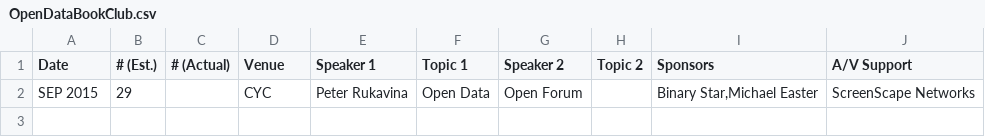
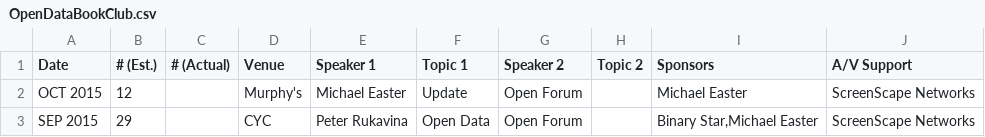
Before and after one commit to peidevs/Event_Resources, a CSV file: OpenDataBookClub.csv, drawn as a sheet.

Commit message:
october

```diff
--- a/OpenDataBookClub.csv
+++ b/OpenDataBookClub.csv
@@ -1,2 +1,3 @@
 "Date","# (Est.)","# (Actual)","Venue","Speaker 1"," Topic 1","Speaker 2"," Topic 2","Sponsors","A/V Support"
+"OCT 2015","12","","Murphy's","Michael Easter","Update","Open Forum","","Michael Easter","ScreenScape Networks"
 "SEP 2015","29","","CYC","Peter Rukavina","Open Data","Open Forum","","Binary Star,Michael Easter","ScreenScape Networks"
```
